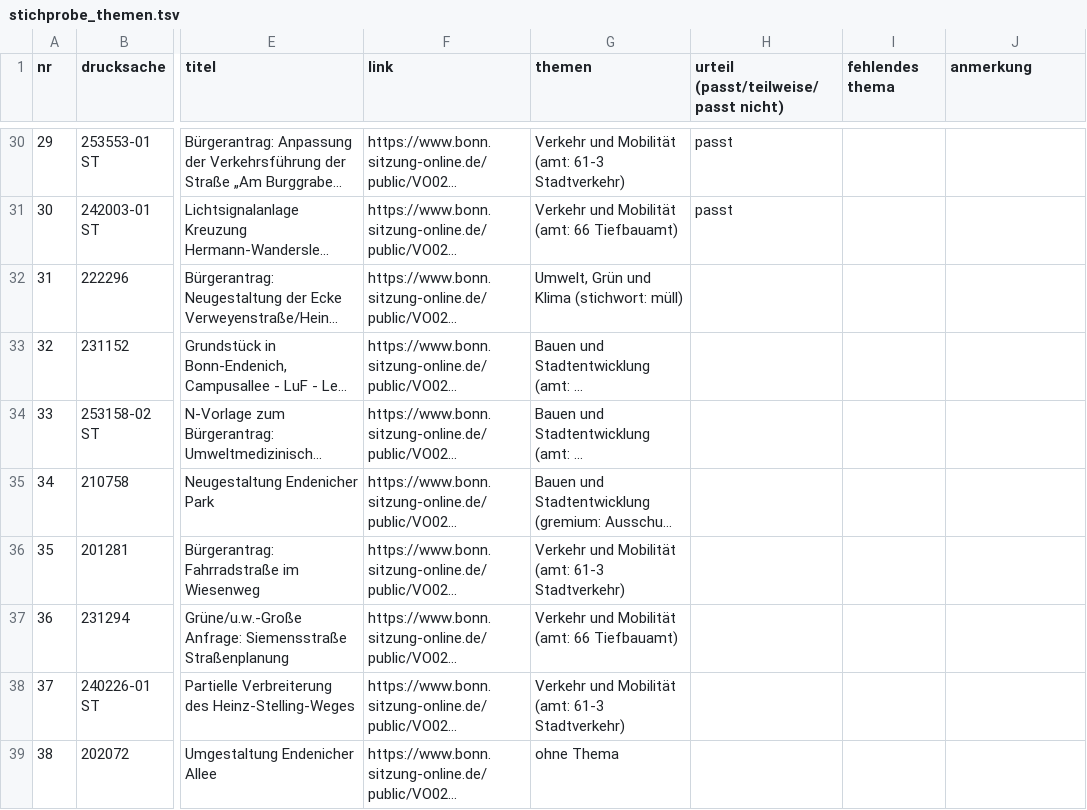
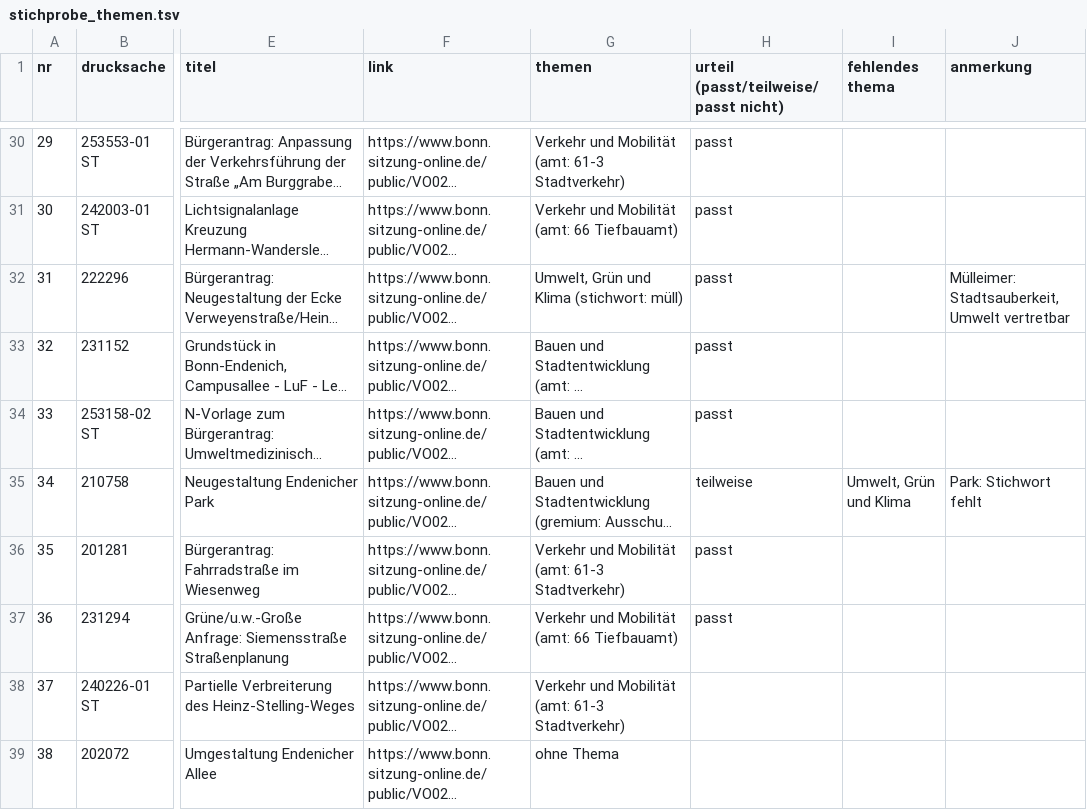
Before and after one commit to daimpad/allris-test, a TSV file: data/export/endenich/stichprobe_themen.tsv, drawn as a sheet; only a part is shown, gaps mark what is left out; long unchanged cells end in …; the diff names each change by its address in the sheet, - before the commit and + after, or states it on an @@ line.

```diff
--- a/data/export/endenich/stichprobe_themen.tsv
+++ b/data/export/endenich/stichprobe_themen.tsv
-H32:H34: (empty)
+H32:H34: passt
-J32 (anmerkung): (empty)
+J32 (anmerkung): Mülleimer: Stadtsauberkeit, Umwelt vertretbar
-H35: (empty)
+H35: teilweise
-I35 (fehlendes thema): (empty)
+I35 (fehlendes thema): Umwelt, Grün und Klima
-J35 (anmerkung): (empty)
+J35 (anmerkung): Park: Stichwort fehlt
-H36:H37: (empty)
+H36:H37: passt
```
